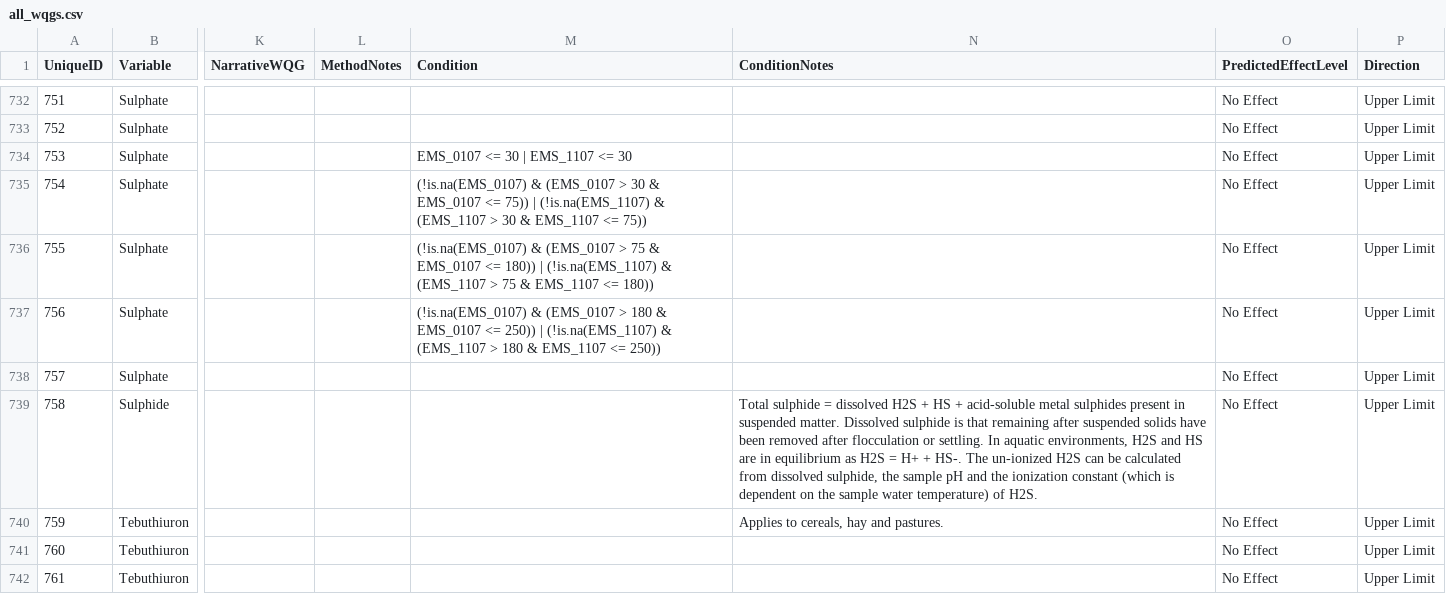
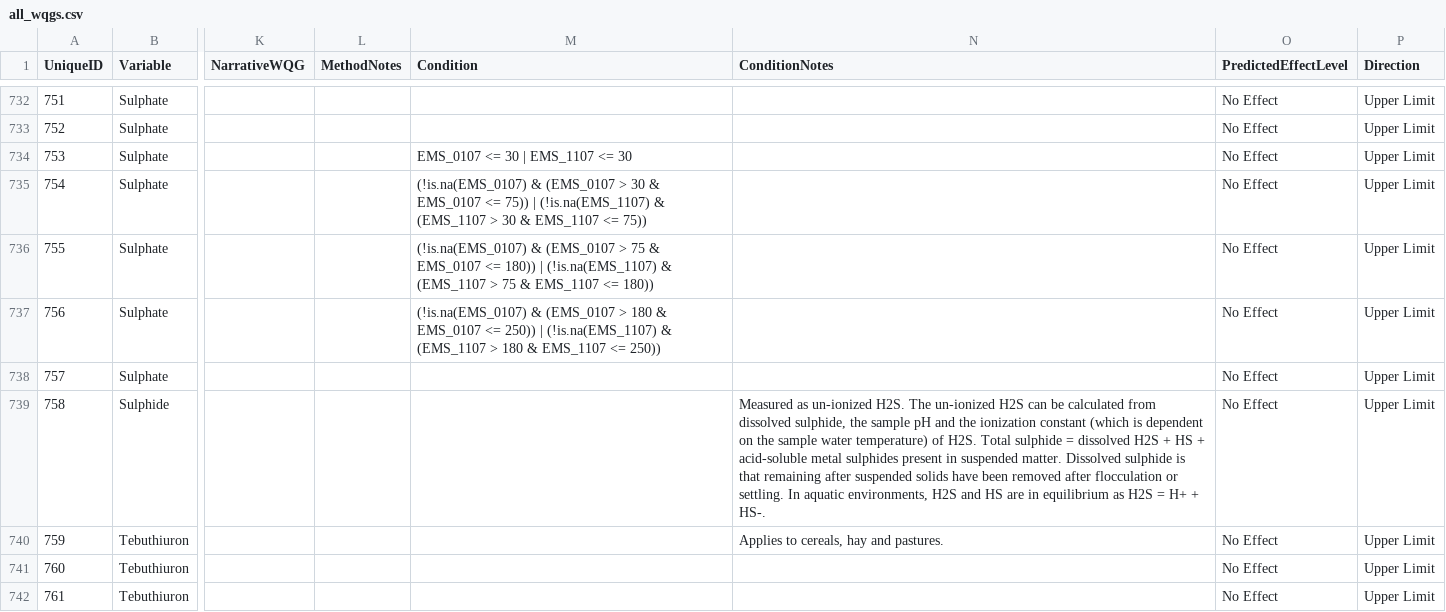
Before and after one commit to bcgov/wqg_data, a CSV file: all_wqgs.csv, drawn as a sheet; only a part is shown, gaps mark what is left out; the diff names each change by its address in the sheet, - before the commit and + after, or states it on an @@ line.

Commit message:
changed the notes for sulphide

```diff
--- a/all_wqgs.csv
+++ b/all_wqgs.csv
-N739 (ConditionNotes): Total sulphide = dissolved H2S + HS + acid-soluble metal sulphides present in suspended matter. Dissolved sulphide is that remaining after suspended solids have been removed after flocculation or settling. In aquatic environments, H2S and HS are in equilibrium as H2S = H+ + HS-. The un-ionized H2S can be calculated from dissolved sulphide, the sample pH and the ionization constant (which is dependent on the sample water temperature) of H2S.
+N739 (ConditionNotes): Measured as un-ionized H2S. The un-ionized H2S can be calculated from dissolved sulphide, the sample pH and the ionization constant (which is dependent on the sample water temperature) of H2S. Total sulphide = dissolved H2S + HS + acid-soluble metal sulphides present in suspended matter. Dissolved sulphide is that remaining after suspended solids have been removed after flocculation or settling. In aquatic environments, H2S and HS are in equilibrium as H2S = H+ + HS-.
```
